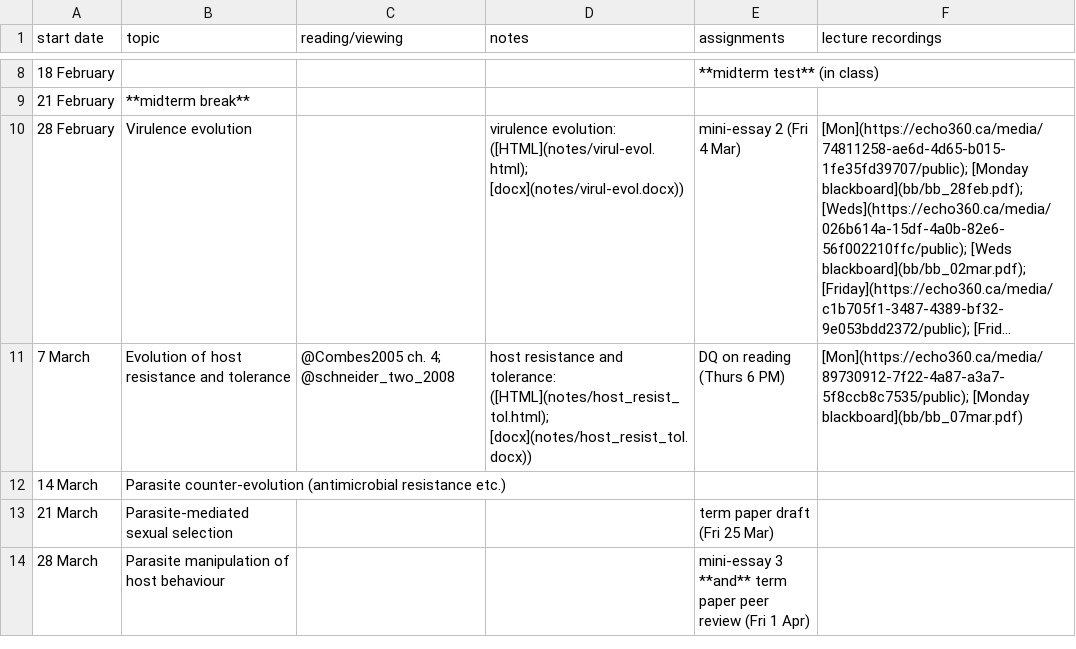
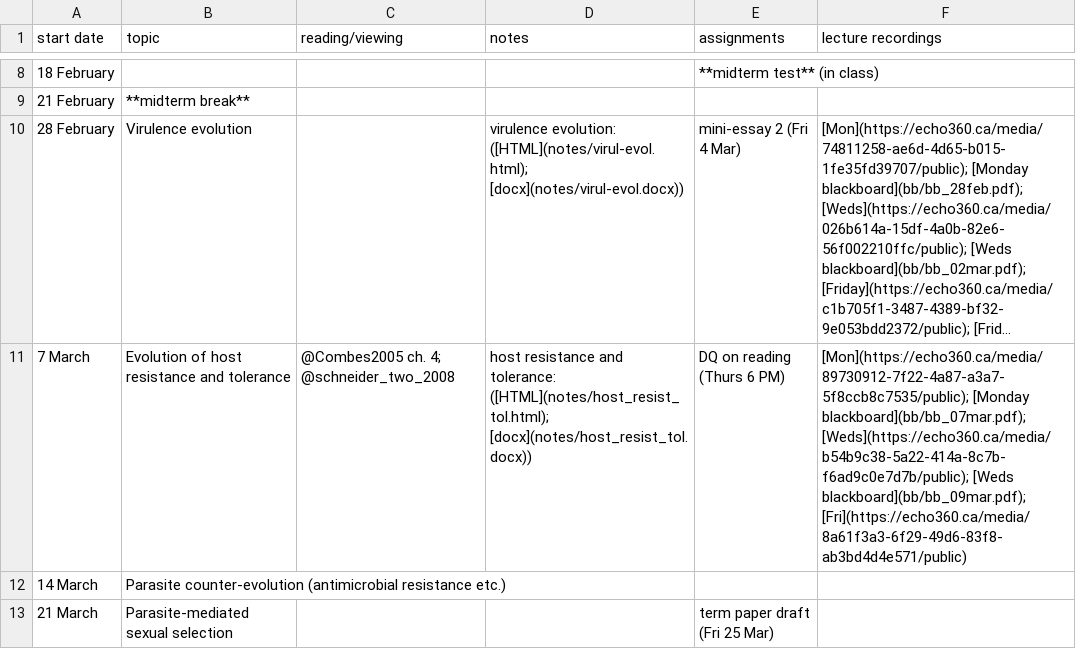
Before and after one commit to bbolker/bio4ae3, a CSV file: sched.csv, drawn as a sheet; only a part is shown, gaps mark what is left out; the shorter side is filled out with more unchanged rows; long unchanged cells end in …; the diff names each change by its address in the sheet, - before the commit and + after, or states it on an @@ line.

Commit message:
wed bb, wed/fri recordings

```diff
--- a/sched.csv
+++ b/sched.csv
-F11 (lecture recordings): [Mon](https://echo360.ca/media/89730912-7f22-4a87-a3a7-5f8ccb8c7535/public); [Monday blackboard](bb/bb_07mar.pdf)
+F11 (lecture recordings): [Mon](https://echo360.ca/media/89730912-7f22-4a87-a3a7-5f8ccb8c7535/public); [Monday blackboard](bb/bb_07mar.pdf); [Weds](https://echo360.ca/media/b54b9c38-5a22-414a-8c7b-f6ad9c0e7d7b/public); [Weds blackboard](bb/bb_09mar.pdf); [Fri](https://echo360.ca/media/8a61f3a3-6f29-49d6-83f8-ab3bd4d4e571/public)
```
Also changed, not shown: 2 other files.
